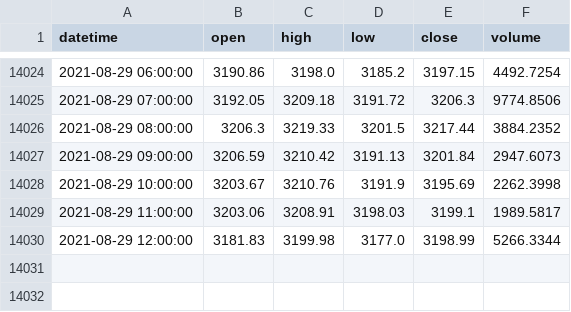
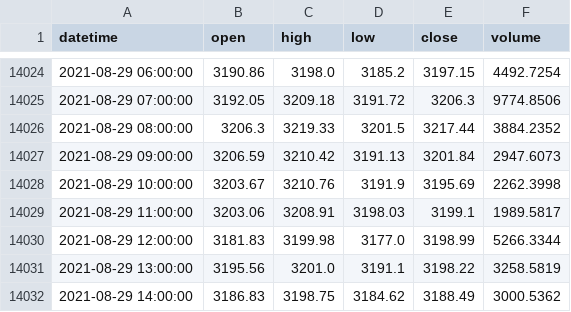
Before and after one commit to minsoo0926/trading, a CSV file: trading/data/20200101-ETH.csv, drawn as a sheet; only a part is shown, gaps mark what is left out; the diff names each change by its address in the sheet, - before the commit and + after, or states it on an @@ line.

```diff
--- a/trading/data/20200101-ETH.csv
+++ b/trading/data/20200101-ETH.csv
+row 14031: 2021-08-29 13:00:00 | 3195.56 | 3201.0 | 3191.1 | 3198.22 | 3258.5819
+row 14032: 2021-08-29 14:00:00 | 3186.83 | 3198.75 | 3184.62 | 3188.49 | 3000.5362
```
Also changed, not shown: trading/data/20200101-ETH_future.csv, 6 other files.
